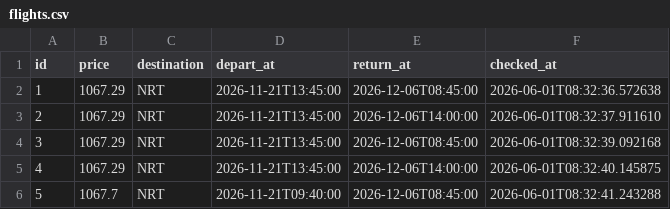
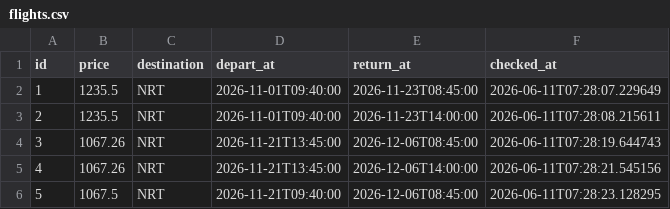
Before and after one commit to LaurentNice06/agent-vol-japon, a CSV file: flights.csv, drawn as a sheet.

```diff
--- a/flights.csv
+++ b/flights.csv
@@ -1,6 +1,6 @@
 id,price,destination,depart_at,return_at,checked_at
-1,1067.29,NRT,2026-11-21T13:45:00,2026-12-06T08:45:00,2026-06-01T08:32:36.572638
-2,1067.29,NRT,2026-11-21T13:45:00,2026-12-06T14:00:00,2026-06-01T08:32:37.911610
-3,1067.29,NRT,2026-11-21T13:45:00,2026-12-06T08:45:00,2026-06-01T08:32:39.092168
-4,1067.29,NRT,2026-11-21T13:45:00,2026-12-06T14:00:00,2026-06-01T08:32:40.145875
-5,1067.7,NRT,2026-11-21T09:40:00,2026-12-06T08:45:00,2026-06-01T08:32:41.243288
+1,1235.5,NRT,2026-11-01T09:40:00,2026-11-23T08:45:00,2026-06-11T07:28:07.229649
+2,1235.5,NRT,2026-11-01T09:40:00,2026-11-23T14:00:00,2026-06-11T07:28:08.215611
+3,1067.26,NRT,2026-11-21T13:45:00,2026-12-06T08:45:00,2026-06-11T07:28:19.644743
+4,1067.26,NRT,2026-11-21T13:45:00,2026-12-06T14:00:00,2026-06-11T07:28:21.545156
+5,1067.5,NRT,2026-11-21T09:40:00,2026-12-06T08:45:00,2026-06-11T07:28:23.128295
```
